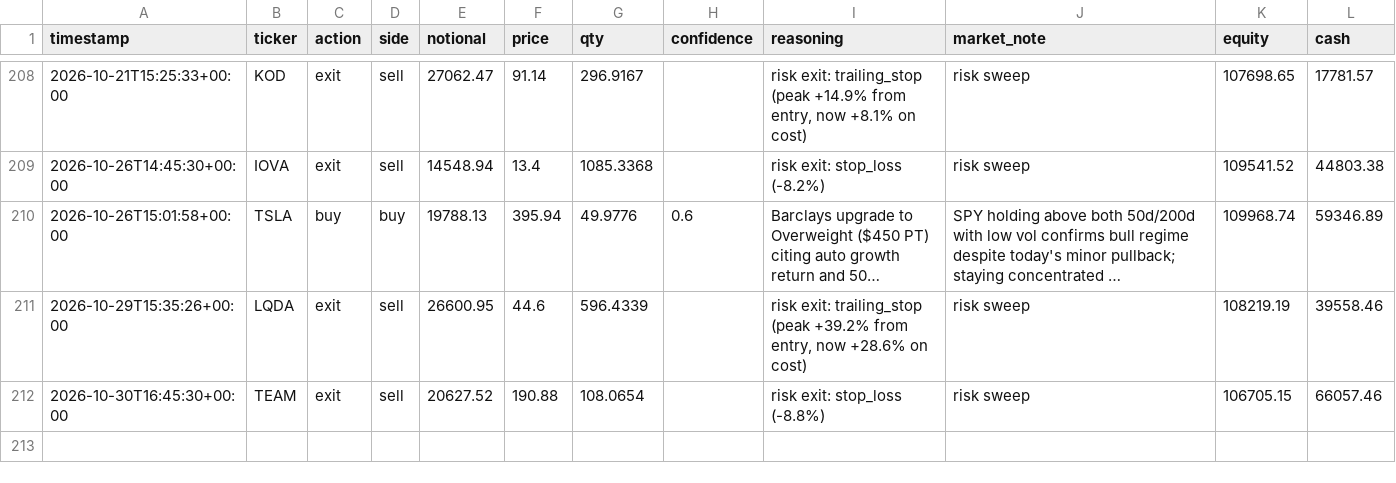
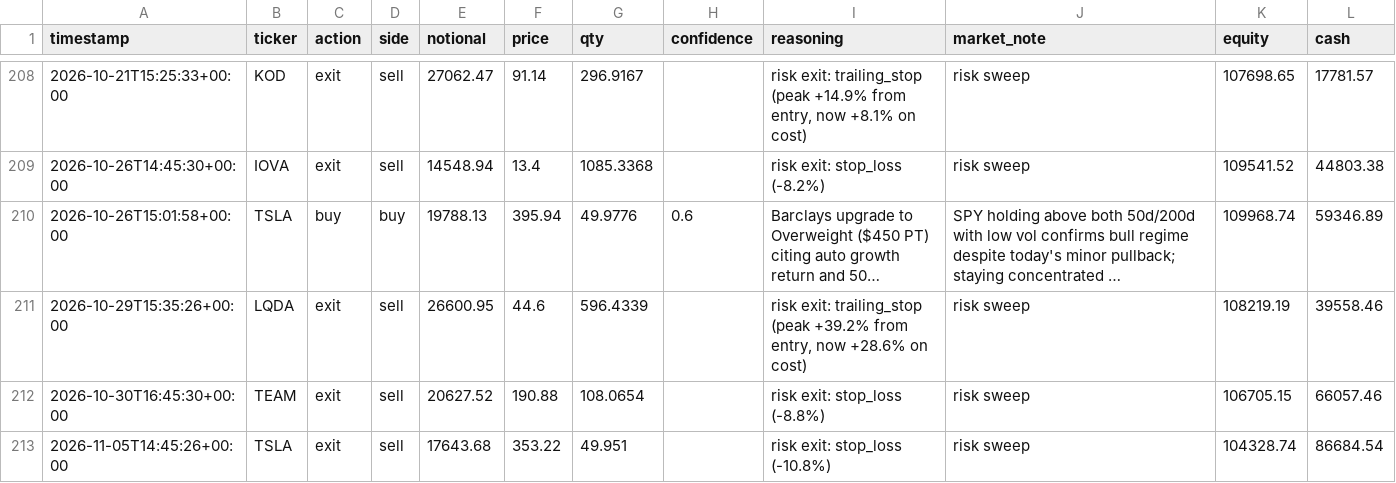
Before and after one commit to MaxNoddings/Alfred-Lite, a CSV file: trades.csv, drawn as a sheet; only a part is shown, gaps mark what is left out; long unchanged cells end in …; the diff names each change by its address in the sheet, - before the commit and + after, or states it on an @@ line.

```diff
--- a/trades.csv
+++ b/trades.csv
+row 213: 2026-11-05T14:45:26+00:00 | TSLA | exit | sell | 17643.68 | 353.22 | 49.951 |  | risk exit: stop_loss (-10.8%) | risk sweep | 104328.74 | 86684.54
```
